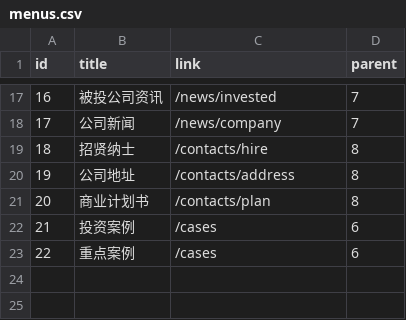
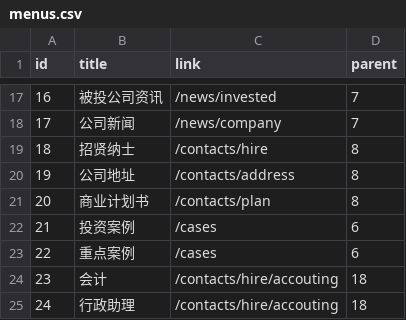
Before and after one commit to luj1985/panlincap, a CSV file: panlincap/db/menus.csv, drawn as a sheet; only a part is shown, gaps mark what is left out; the diff names each change by its address in the sheet, - before the commit and + after, or states it on an @@ line.

Commit message:
eliminate hardcoded menu items

```diff
--- a/panlincap/db/menus.csv
+++ b/panlincap/db/menus.csv
+row 24: 23 | 会计 | /contacts/hire/accouting | 18
+row 25: 24 | 行政助理 | /contacts/hire/accouting | 18
```
Also changed, not shown: 6 other files.
